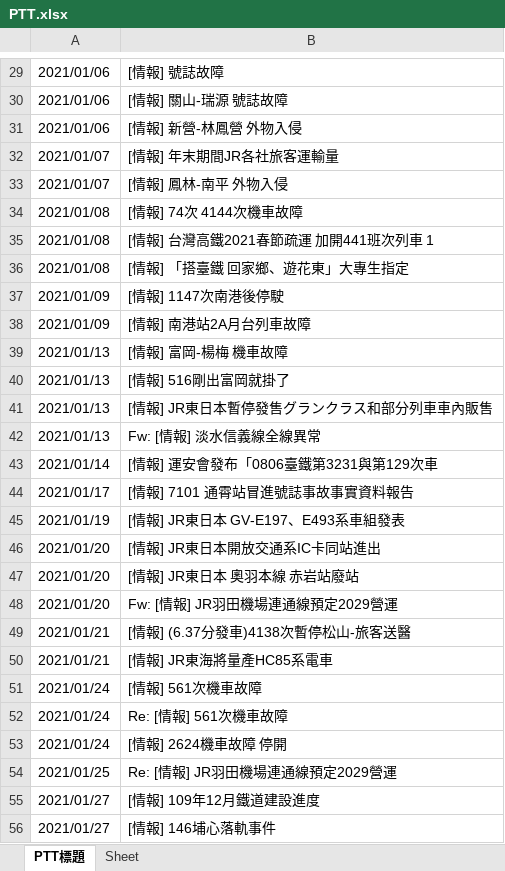
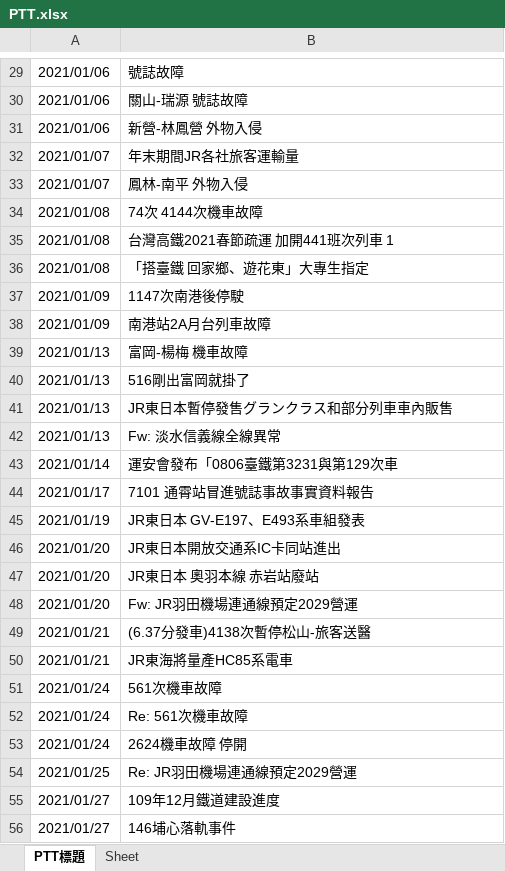
Before and after one commit to GoldenWanGila/Collage-Project, an Excel workbook: Data/PTT.xlsx, sheet PTT標題, drawn as a sheet; only a part is shown, gaps mark what is left out; values as stored, in another font and other column widths than the file's, no borders; the diff covers the shown part only; the diff names each change by its address in the sheet, - before the commit and + after, or states it on an @@ line.

```diff
--- a/Data/PTT.xlsx (sheet PTT標題)
+++ b/Data/PTT.xlsx (sheet PTT標題)
-B29: [情報] 號誌故障
+B29: 號誌故障
-B30: [情報] 關山-瑞源 號誌故障
+B30: 關山-瑞源 號誌故障
-B31: [情報] 新營-林鳳營 外物入侵
+B31: 新營-林鳳營 外物入侵
-B32: [情報] 年末期間JR各社旅客運輸量
+B32: 年末期間JR各社旅客運輸量
-B33: [情報] 鳳林-南平 外物入侵
+B33: 鳳林-南平 外物入侵
-B34: [情報] 74次 4144次機車故障
+B34: 74次 4144次機車故障
-B35: [情報] 台灣高鐵2021春節疏運 加開441班次列車 1
+B35: 台灣高鐵2021春節疏運 加開441班次列車 1
-B36: [情報] 「搭臺鐵 回家鄉、遊花東」大專生指定
+B36: 「搭臺鐵 回家鄉、遊花東」大專生指定
-B37: [情報] 1147次南港後停駛
+B37: 1147次南港後停駛
-B38: [情報] 南港站2A月台列車故障
+B38: 南港站2A月台列車故障
-B39: [情報] 富岡-楊梅 機車故障
+B39: 富岡-楊梅 機車故障
-B40: [情報] 516剛出富岡就掛了
+B40: 516剛出富岡就掛了
-B41: [情報] JR東日本暫停發售グランクラス和部分列車車內販售
+B41: JR東日本暫停發售グランクラス和部分列車車內販售
-B42: Fw: [情報] 淡水信義線全線異常
+B42: Fw: 淡水信義線全線異常
-B43: [情報] 運安會發布「0806臺鐵第3231與第129次車
+B43: 運安會發布「0806臺鐵第3231與第129次車
-B44: [情報] 7101 通霄站冒進號誌事故事實資料報告
+B44: 7101 通霄站冒進號誌事故事實資料報告
-B45: [情報] JR東日本 GV-E197、E493系車組發表
+B45: JR東日本 GV-E197、E493系車組發表
-B46: [情報] JR東日本開放交通系IC卡同站進出
+B46: JR東日本開放交通系IC卡同站進出
-B47: [情報] JR東日本 奧羽本線 赤岩站廢站
+B47: JR東日本 奧羽本線 赤岩站廢站
-B48: Fw: [情報] JR羽田機場連通線預定2029營運
+B48: Fw: JR羽田機場連通線預定2029營運
-B49: [情報] (6.37分發車)4138次暫停松山-旅客送醫
+B49: (6.37分發車)4138次暫停松山-旅客送醫
-B50: [情報] JR東海將量產HC85系電車
+B50: JR東海將量產HC85系電車
-B51: [情報] 561次機車故障
+B51: 561次機車故障
-B52: Re: [情報] 561次機車故障
+B52: Re: 561次機車故障
-B53: [情報] 2624機車故障 停開
+B53: 2624機車故障 停開
-B54: Re: [情報] JR羽田機場連通線預定2029營運
+B54: Re: JR羽田機場連通線預定2029營運
-B55: [情報] 109年12月鐵道建設進度
+B55: 109年12月鐵道建設進度
-B56: [情報] 146埔心落軌事件
+B56: 146埔心落軌事件
```
Also changed, not shown: 63 edited cells elsewhere in this sheet, 1 other file.
